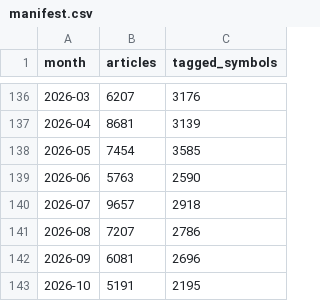
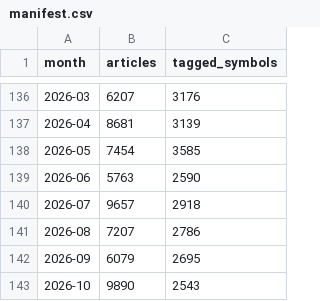
Before and after one commit to ASCoding11/Quant-Trading, a CSV file: datasets/news/manifest.csv, drawn as a sheet; only a part is shown, gaps mark what is left out.

```diff
--- a/datasets/news/manifest.csv
+++ b/datasets/news/manifest.csv
@@ -141,3 +141,3 @@ month,articles,tagged_symbols
 2026-08,7207,2786
-2026-09,6081,2696
-2026-10,5191,2195
+2026-09,6079,2695
+2026-10,9890,2543
```
Also changed, not shown: 1 other file.
